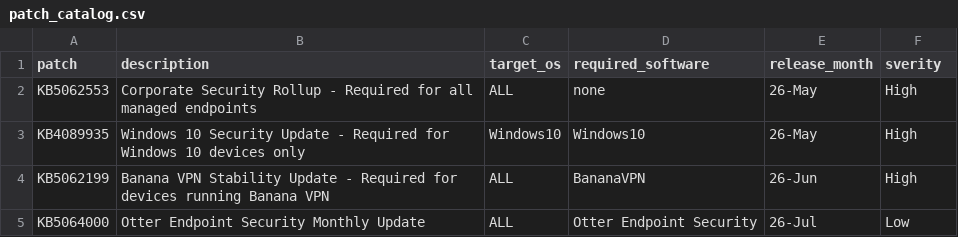
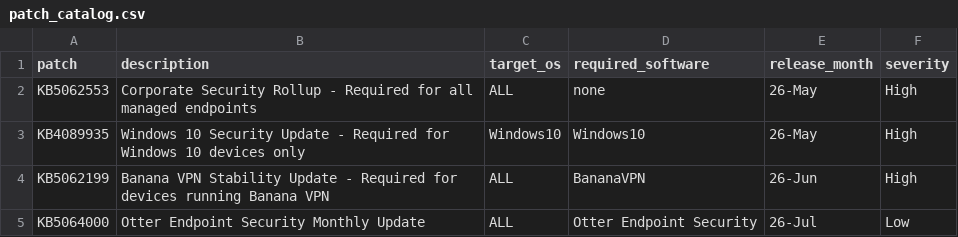
Before and after one commit to heelstriker/virtualhelpdesk, a CSV file: seed_data/patch_catalog.csv, drawn as a sheet.

```diff
--- a/seed_data/patch_catalog.csv
+++ b/seed_data/patch_catalog.csv
@@ -1,2 +1,2 @@
-patch,description,target_os,required_software,release_month,sverity
+patch,description,target_os,required_software,release_month,severity
 KB5062553,Corporate Security Rollup - Required for all managed endpoints,ALL,none,26-May,High
```
Also changed, not shown: 9 other files.
